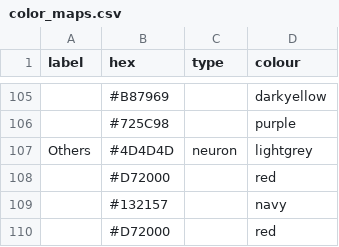
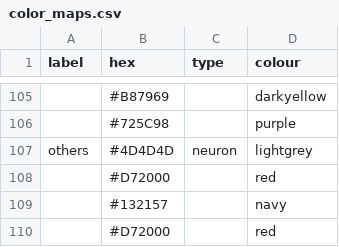
Before and after one commit to jagannathancolabs/2022_postsynapticplasticity, a CSV file: settings/color_maps.csv, drawn as a sheet; only a part is shown, gaps mark what is left out; the diff names each change by its address in the sheet, - before the commit and + after, or states it on an @@ line.

Commit message:
updated

```diff
--- a/settings/color_maps.csv
+++ b/settings/color_maps.csv
-A107 (label): Others
+A107 (label): others
```
